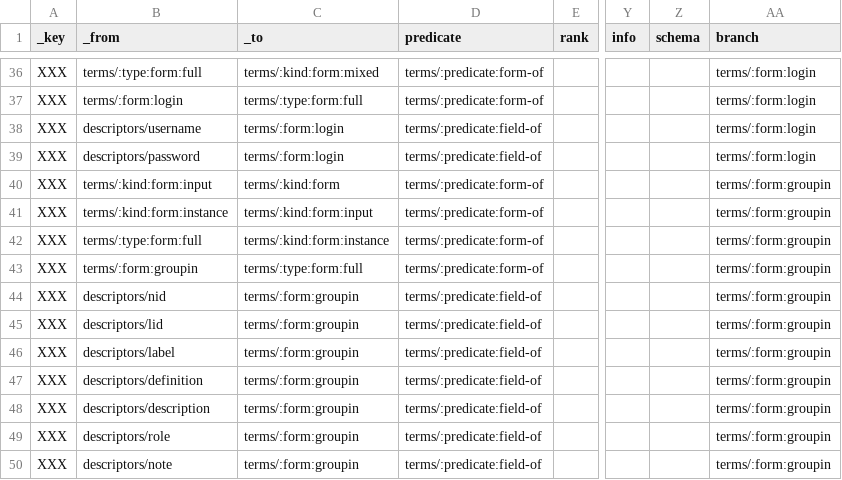
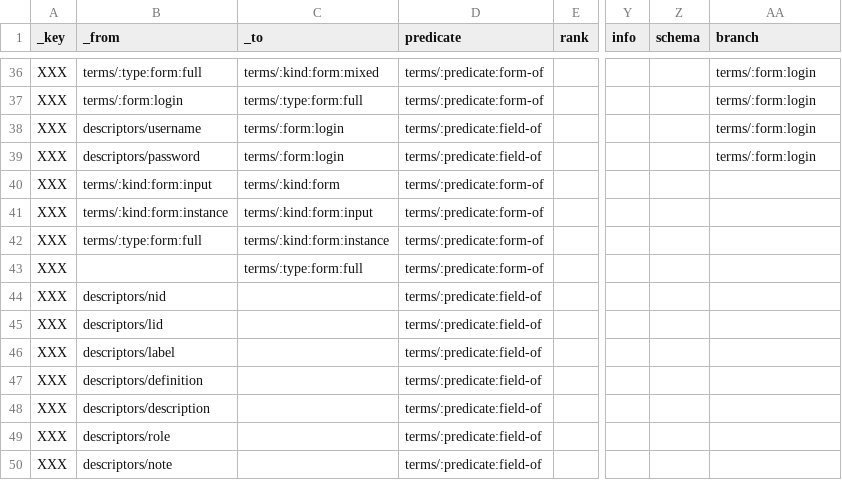
Before and after one commit to milko/datasetaggregatordata, a CSV file: Data/CSV/Symbols new/tmp_form_users.old-import.csv, drawn as a sheet; only a part is shown, gaps mark what is left out; the diff names each change by its address in the sheet, - before the commit and + after, or states it on an @@ line.

```diff
--- a/Data/CSV/Symbols new/tmp_form_users.old-import.csv
+++ b/Data/CSV/Symbols new/tmp_form_users.old-import.csv
-AA40:AA50 (branch): terms/:form:groupin
+AA40:AA50 (branch): (empty)
-B43 (_from): terms/:form:groupin
+B43 (_from): (empty)
-C44:C50 (_to): terms/:form:groupin
+C44:C50 (_to): (empty)
```
Also changed, not shown: Data/CSV/Symbols new/tmp_enums-import.csv, 13 other files.
